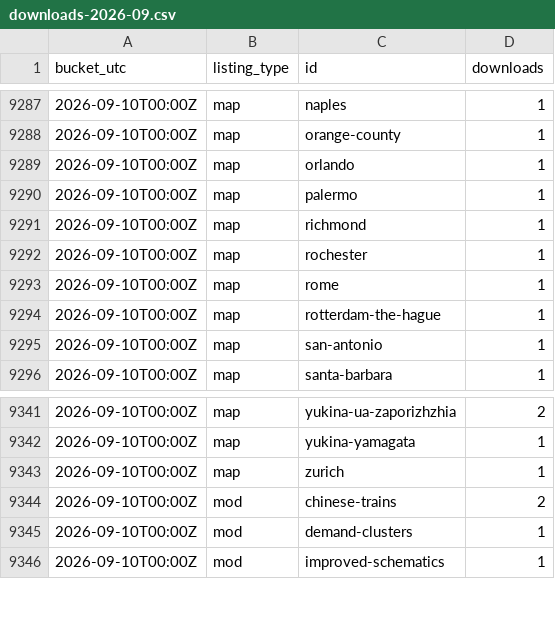
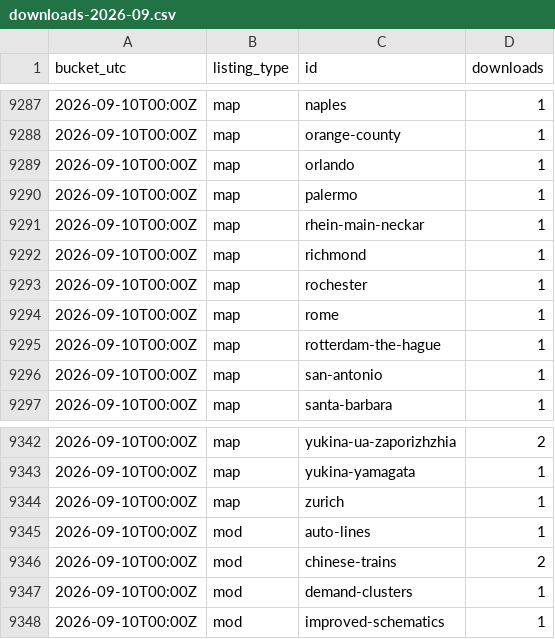
Before and after one commit to Subway-Builder-Modded/The-Railyard, a CSV file: analytics/hourly/downloads-2026-09.csv, drawn as a sheet; only a part is shown, gaps mark what is left out; the diff names each change by its address in the sheet, - before the commit and + after, or states it on an @@ line.

```diff
--- a/analytics/hourly/downloads-2026-09.csv
+++ b/analytics/hourly/downloads-2026-09.csv
+row 9291: 2026-09-10T00:00Z | map | rhein-main-neckar | 1
+row 9345: 2026-09-10T00:00Z | mod | auto-lines | 1
```
Also changed, not shown: analytics/railyard_app_by_day.csv, 8 other files.
